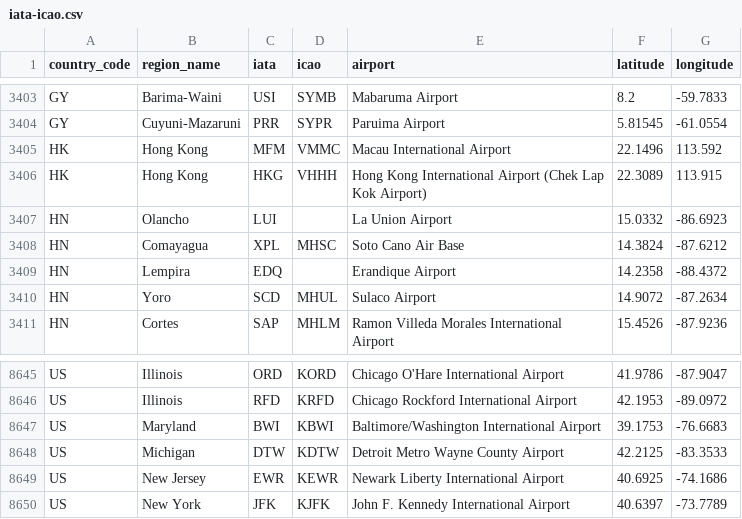
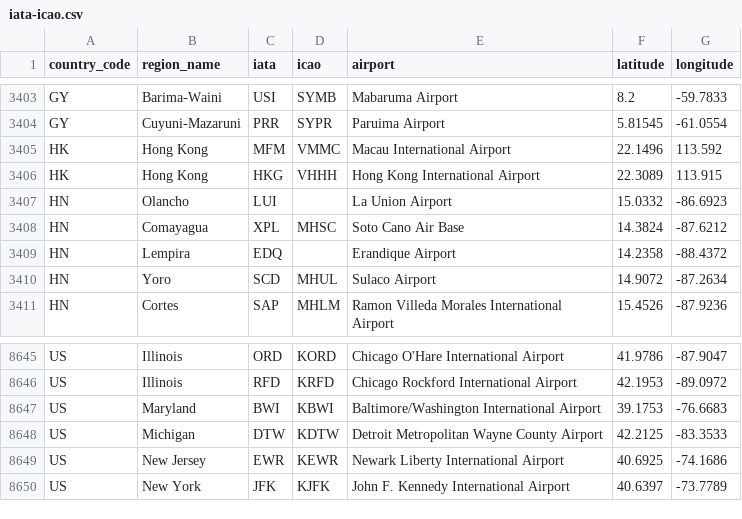
Before and after one commit to wleung4/skyview, a CSV file: iata-icao.csv, drawn as a sheet; only a part is shown, gaps mark what is left out.

```diff
--- a/iata-icao.csv
+++ b/iata-icao.csv
@@ -3405,3 +3405,3 @@
 "HK","Hong Kong","MFM","VMMC","Macau International Airport","22.1496","113.592"
-"HK","Hong Kong","HKG","VHHH","Hong Kong International Airport (Chek Lap Kok Airport)","22.3089","113.915"
+"HK","Hong Kong","HKG","VHHH","Hong Kong International Airport","22.3089","113.915"
 "HN","Olancho","LUI","","La Union Airport","15.0332","-86.6923"
@@ -8647,3 +8647,3 @@
 "US","Maryland","BWI","KBWI","Baltimore/Washington International Airport","39.1753","-76.6683"
-"US","Michigan","DTW","KDTW","Detroit Metro Wayne County Airport","42.2125","-83.3533"
+"US","Michigan","DTW","KDTW","Detroit Metropolitan Wayne County Airport","42.2125","-83.3533"
 "US","New Jersey","EWR","KEWR","Newark Liberty International Airport","40.6925","-74.1686"
```
Also changed, not shown: 6 other files.
